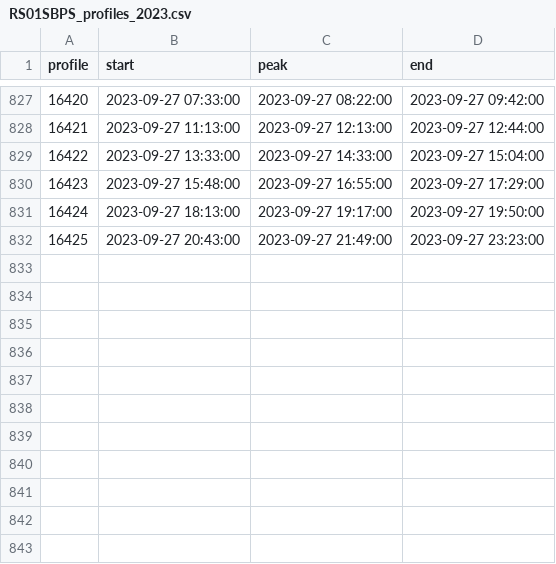
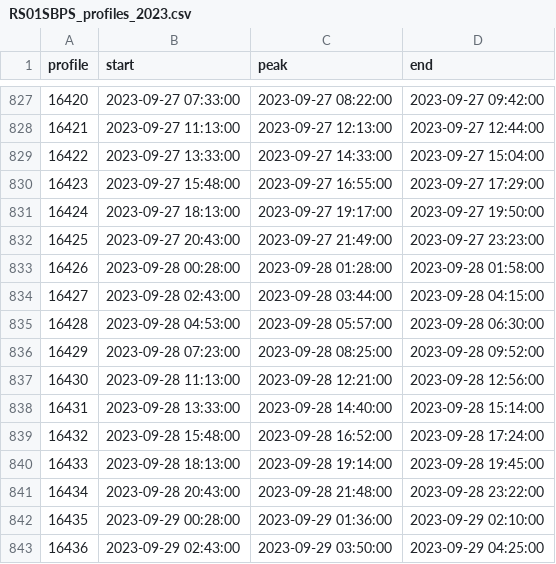
Before and after one commit to jdduprey/profileIndices, a CSV file: RS01SBPS_profiles_2023.csv, drawn as a sheet; only a part is shown, gaps mark what is left out.

Commit message:
auto-commit for updated profile indices

```diff
--- a/RS01SBPS_profiles_2023.csv
+++ b/RS01SBPS_profiles_2023.csv
@@ -832 +832,12 @@ profile,start,peak,end
 16425,2023-09-27 20:43:00,2023-09-27 21:49:00,2023-09-27 23:23:00
+16426,2023-09-28 00:28:00,2023-09-28 01:28:00,2023-09-28 01:58:00
+16427,2023-09-28 02:43:00,2023-09-28 03:44:00,2023-09-28 04:15:00
+16428,2023-09-28 04:53:00,2023-09-28 05:57:00,2023-09-28 06:30:00
+16429,2023-09-28 07:23:00,2023-09-28 08:25:00,2023-09-28 09:52:00
+16430,2023-09-28 11:13:00,2023-09-28 12:21:00,2023-09-28 12:56:00
+16431,2023-09-28 13:33:00,2023-09-28 14:40:00,2023-09-28 15:14:00
+16432,2023-09-28 15:48:00,2023-09-28 16:52:00,2023-09-28 17:24:00
+16433,2023-09-28 18:13:00,2023-09-28 19:14:00,2023-09-28 19:45:00
+16434,2023-09-28 20:43:00,2023-09-28 21:48:00,2023-09-28 23:22:00
+16435,2023-09-29 00:28:00,2023-09-29 01:36:00,2023-09-29 02:10:00
+16436,2023-09-29 02:43:00,2023-09-29 03:50:00,2023-09-29 04:25:00
```
Also changed, not shown: 1 other file.
